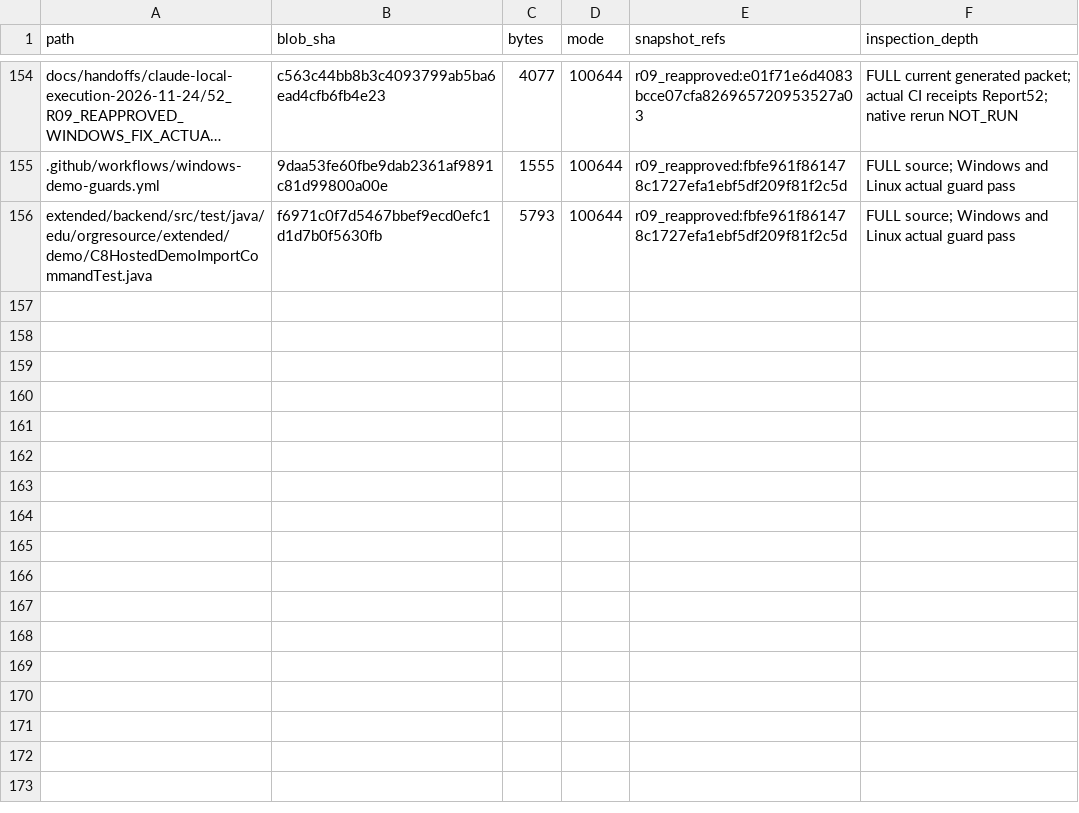
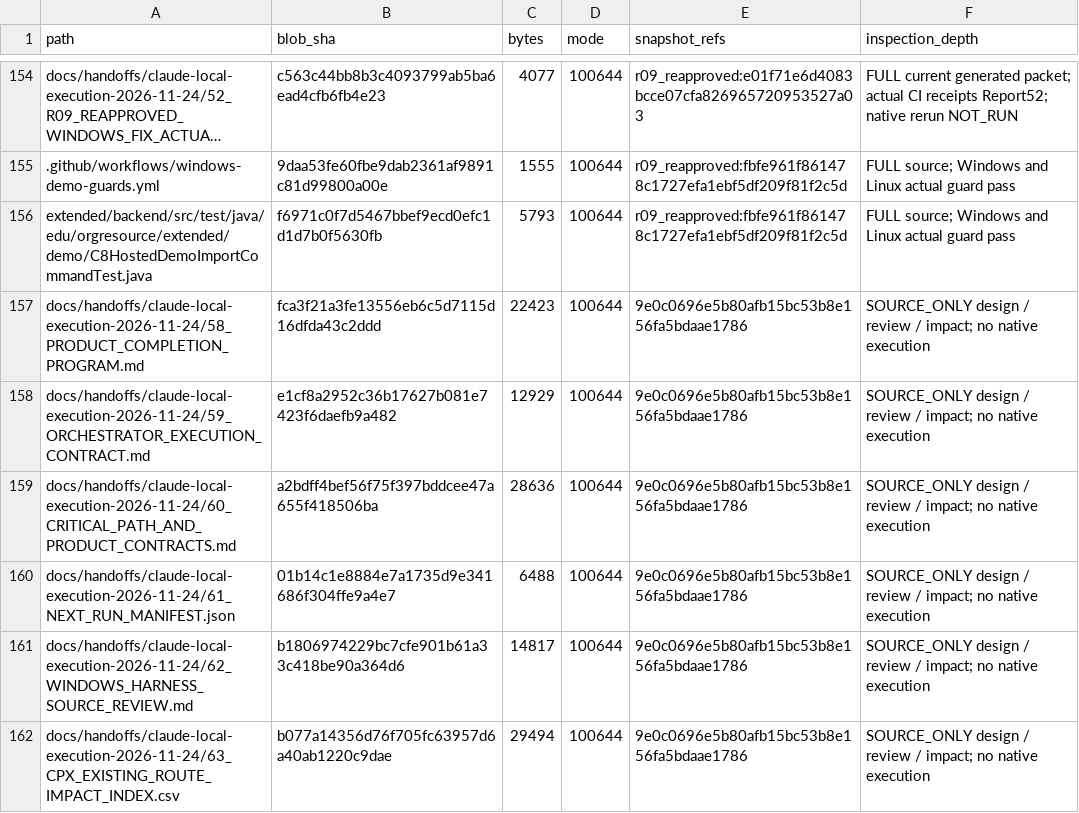
Before and after one commit to newonathe/OrgResource, a CSV file: docs/project-continuity/09_INCREMENTAL_SOURCE_INDEX.csv, drawn as a sheet; only a part is shown, gaps mark what is left out; long unchanged cells end in …; the diff names each change by its address in the sheet, - before the commit and + after, or states it on an @@ line.

Commit message:
docs: index exact preparation artifacts

```diff
--- a/docs/project-continuity/09_INCREMENTAL_SOURCE_INDEX.csv
+++ b/docs/project-continuity/09_INCREMENTAL_SOURCE_INDEX.csv
+row 157: docs/handoffs/claude-local-execution-2026-11-24/58_PRODUCT_COMPLETION_PROGRAM.md | fca3f21a3fe13556eb6c5d7115d16dfda43c2ddd | 22423 | 100644 | 9e0c0696e5b80afb15bc53b8e156fa5bdaae1786 | SOURCE_ONLY design / review / impact; no native execution
+row 158: docs/handoffs/claude-local-execution-2026-11-24/59_ORCHESTRATOR_EXECUTION_CONTRACT.md | e1cf8a2952c36b17627b081e7423f6daefb9a482 | 12929 | 100644 | 9e0c0696e5b80afb15bc53b8e156fa5bdaae1786 | SOURCE_ONLY design / review / impact; no native execution
+row 159: docs/handoffs/claude-local-execution-2026-11-24/60_CRITICAL_PATH_AND_PRODUCT_CONTRACTS.md | a2bdff4bef56f75f397bddcee47a655f418506ba | 28636 | 100644 | 9e0c0696e5b80afb15bc53b8e156fa5bdaae1786 | SOURCE_ONLY design / review / impact; no native execution
+row 160: docs/handoffs/claude-local-execution-2026-11-24/61_NEXT_RUN_MANIFEST.json | 01b14c1e8884e7a1735d9e341686f304ffe9a4e7 | 6488 | 100644 | 9e0c0696e5b80afb15bc53b8e156fa5bdaae1786 | SOURCE_ONLY design / review / impact; no native execution
+row 161: docs/handoffs/claude-local-execution-2026-11-24/62_WINDOWS_HARNESS_SOURCE_REVIEW.md | b1806974229bc7cfe901b61a33c418be90a364d6 | 14817 | 100644 | 9e0c0696e5b80afb15bc53b8e156fa5bdaae1786 | SOURCE_ONLY design / review / impact; no native execution
+row 162: docs/handoffs/claude-local-execution-2026-11-24/63_CPX_EXISTING_ROUTE_IMPACT_INDEX.csv | b077a14356d76f705fc63957d6a40ab1220c9dae | 29494 | 100644 | 9e0c0696e5b80afb15bc53b8e156fa5bdaae1786 | SOURCE_ONLY design / review / impact; no native execution
```
